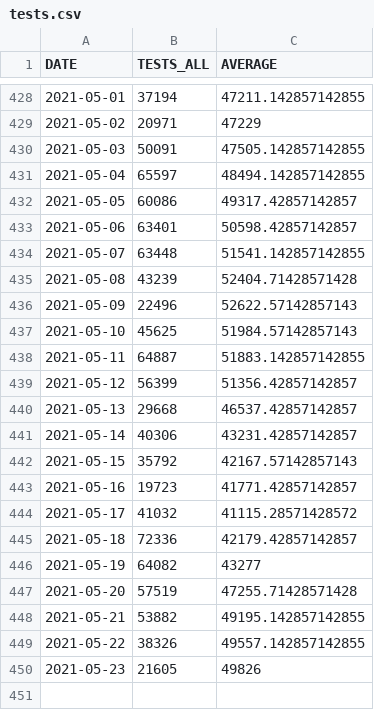
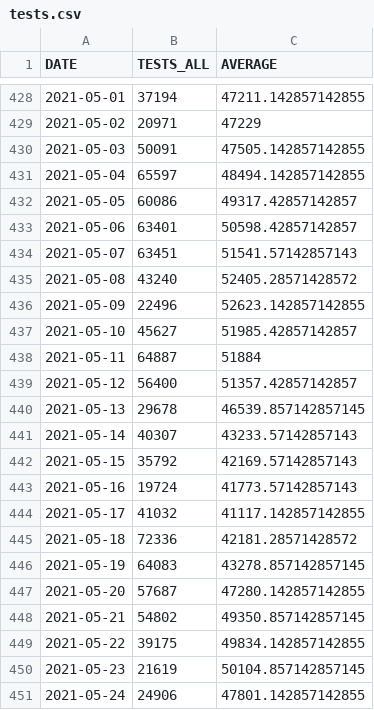
Before and after one commit to bmesuere/covid, a CSV file: data/tests.csv, drawn as a sheet; only a part is shown, gaps mark what is left out; the diff covers the shown part only.

```diff
--- a/data/tests.csv
+++ b/data/tests.csv
@@ -433,18 +433,19 @@
 "2021-05-06",63401,50598.42857142857
-"2021-05-07",63448,51541.142857142855
-"2021-05-08",43239,52404.71428571428
-"2021-05-09",22496,52622.57142857143
-"2021-05-10",45625,51984.57142857143
-"2021-05-11",64887,51883.142857142855
-"2021-05-12",56399,51356.42857142857
-"2021-05-13",29668,46537.42857142857
-"2021-05-14",40306,43231.42857142857
-"2021-05-15",35792,42167.57142857143
-"2021-05-16",19723,41771.42857142857
-"2021-05-17",41032,41115.28571428572
-"2021-05-18",72336,42179.42857142857
-"2021-05-19",64082,43277
-"2021-05-20",57519,47255.71428571428
-"2021-05-21",53882,49195.142857142855
-"2021-05-22",38326,49557.142857142855
-"2021-05-23",21605,49826
+"2021-05-07",63451,51541.57142857143
+"2021-05-08",43240,52405.28571428572
+"2021-05-09",22496,52623.142857142855
+"2021-05-10",45627,51985.42857142857
+"2021-05-11",64887,51884
+"2021-05-12",56400,51357.42857142857
+"2021-05-13",29678,46539.857142857145
+"2021-05-14",40307,43233.57142857143
+"2021-05-15",35792,42169.57142857143
+"2021-05-16",19724,41773.57142857143
+"2021-05-17",41032,41117.142857142855
+"2021-05-18",72336,42181.28571428572
+"2021-05-19",64083,43278.857142857145
+"2021-05-20",57687,47280.142857142855
+"2021-05-21",54802,49350.857142857145
+"2021-05-22",39175,49834.142857142855
+"2021-05-23",21619,50104.857142857145
+"2021-05-24",24906,47801.142857142855
```
Also changed, not shown: 16 edited cells elsewhere in this file, data/cases.csv, data/deaths.csv, 1 other file.
